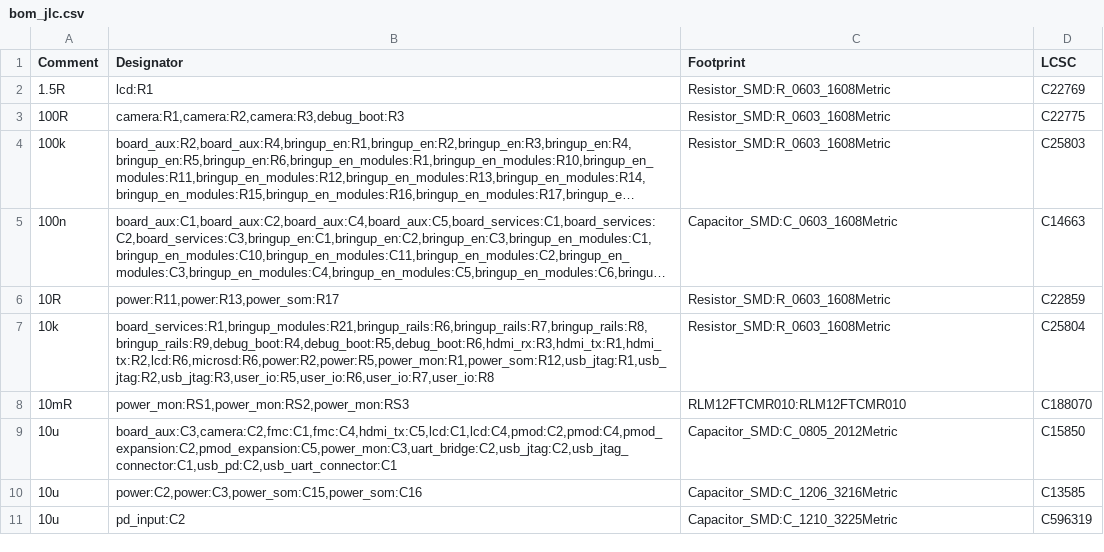
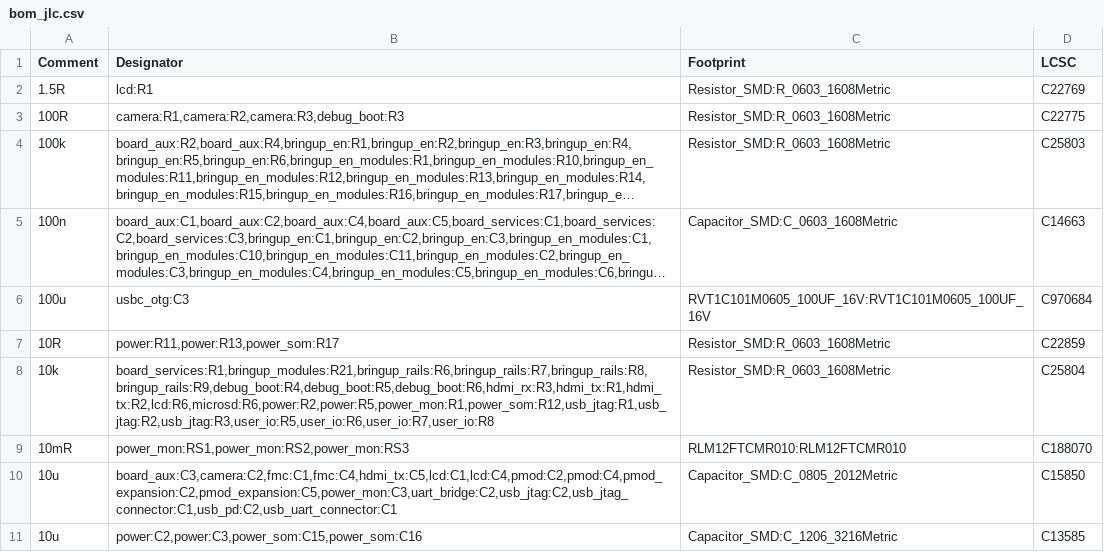
Before and after one commit to NicholasAntoniadesEngineer/Zynq-SoM, a CSV file: carrier/manufacturing/bom_jlc.csv, drawn as a sheet; only a part is shown; the shorter side is filled out with more unchanged rows; long unchanged cells end in …; the diff names each change by its address in the sheet, - before the commit and + after, or states it on an @@ line.

```diff
--- a/carrier/manufacturing/bom_jlc.csv
+++ b/carrier/manufacturing/bom_jlc.csv
+row 6: 100u | usbc_otg:C3 | RVT1C101M0605_100UF_16V:RVT1C101M0605_100UF_16V | C970684
```
Also changed, not shown: 28 other files.
